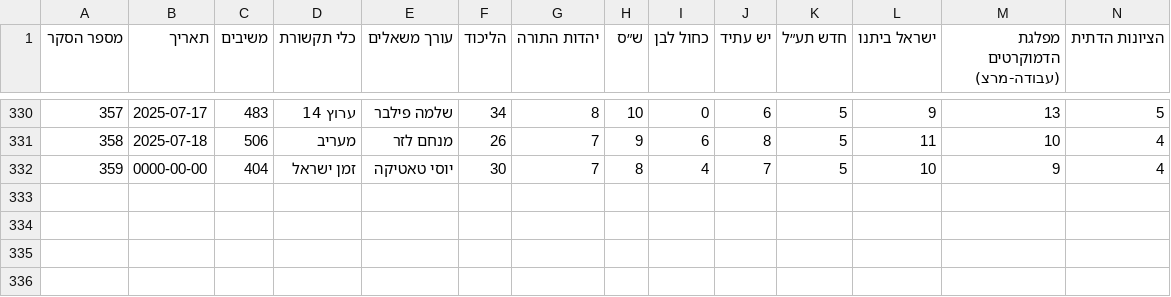
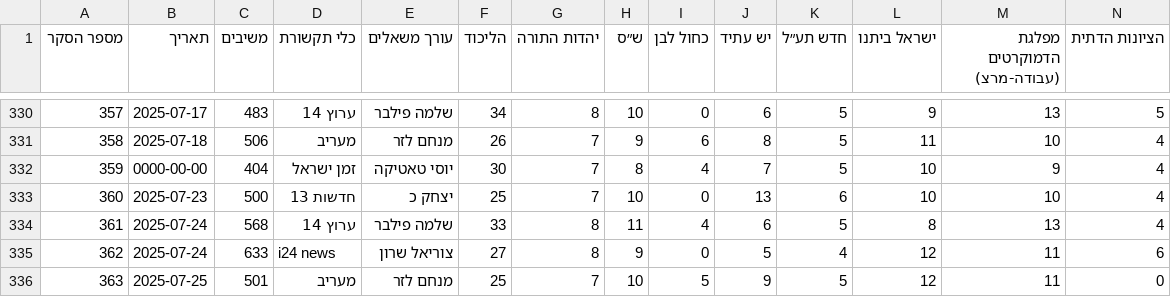
Before and after one commit to yuval-harpaz/misc, a CSV file: data/themadad26.csv, drawn as a sheet; only a part is shown, gaps mark what is left out; rows hold the shown columns only; the diff names each change by its address in the sheet, - before the commit and + after, or states it on an @@ line.

```diff
--- a/data/themadad26.csv
+++ b/data/themadad26.csv
+row 333: 360 | 2025-07-23 | 500 | חדשות 13 | יצחק כ | 25 | 7 | 10 | 0 | 13 | 6 | 10 | 10 | 4
+row 334: 361 | 2025-07-24 | 568 | ערוץ 14 | שלמה פילבר | 33 | 8 | 11 | 4 | 6 | 5 | 8 | 13 | 4
+row 335: 362 | 2025-07-24 | 633 | i24 news | צוריאל שרון | 27 | 8 | 9 | 0 | 5 | 4 | 12 | 11 | 6
+row 336: 363 | 2025-07-25 | 501 | מעריב | מנחם לזר | 25 | 7 | 10 | 5 | 9 | 5 | 12 | 11 | 0
```
